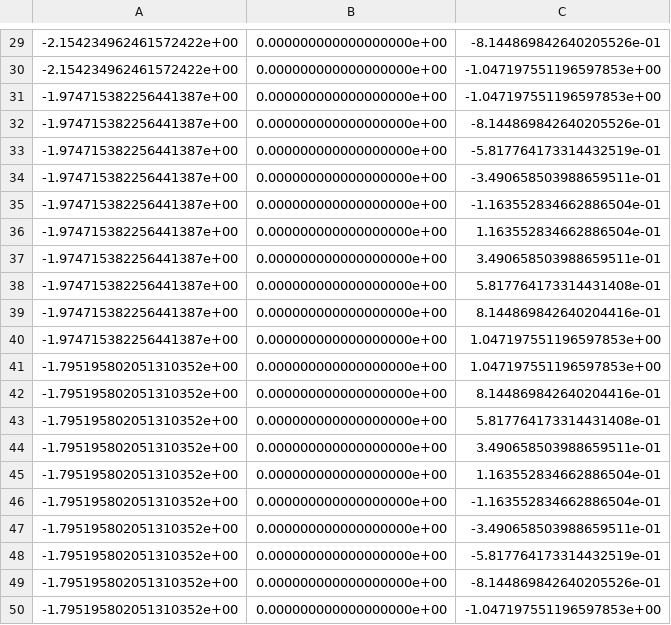
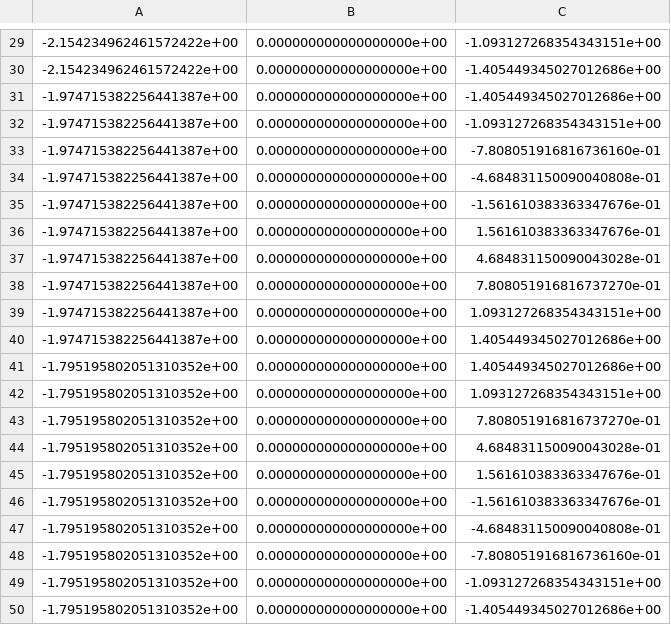
Before and after one commit to NCSU-BAE-ARLab/AgriRoboSim_ROS, a CSV file: benchbot_multi_eef_moveit_configs/setpoints/setpoints1_rot.csv, drawn as a sheet; only a part is shown, gaps mark what is left out; the diff covers the shown part only.

```diff
--- a/benchbot_multi_eef_moveit_configs/setpoints/setpoints1_rot.csv
+++ b/benchbot_multi_eef_moveit_configs/setpoints/setpoints1_rot.csv
@@ -29,22 +29,22 @@
--2.154234962461572422e+00,0.000000000000000000e+00,-8.144869842640205526e-01
--2.154234962461572422e+00,0.000000000000000000e+00,-1.047197551196597853e+00
--1.974715382256441387e+00,0.000000000000000000e+00,-1.047197551196597853e+00
--1.974715382256441387e+00,0.000000000000000000e+00,-8.144869842640205526e-01
--1.974715382256441387e+00,0.000000000000000000e+00,-5.817764173314432519e-01
--1.974715382256441387e+00,0.000000000000000000e+00,-3.490658503988659511e-01
--1.974715382256441387e+00,0.000000000000000000e+00,-1.163552834662886504e-01
--1.974715382256441387e+00,0.000000000000000000e+00,1.163552834662886504e-01
--1.974715382256441387e+00,0.000000000000000000e+00,3.490658503988659511e-01
--1.974715382256441387e+00,0.000000000000000000e+00,5.817764173314431408e-01
--1.974715382256441387e+00,0.000000000000000000e+00,8.144869842640204416e-01
--1.974715382256441387e+00,0.000000000000000000e+00,1.047197551196597853e+00
--1.795195802051310352e+00,0.000000000000000000e+00,1.047197551196597853e+00
--1.795195802051310352e+00,0.000000000000000000e+00,8.144869842640204416e-01
--1.795195802051310352e+00,0.000000000000000000e+00,5.817764173314431408e-01
--1.795195802051310352e+00,0.000000000000000000e+00,3.490658503988659511e-01
--1.795195802051310352e+00,0.000000000000000000e+00,1.163552834662886504e-01
--1.795195802051310352e+00,0.000000000000000000e+00,-1.163552834662886504e-01
--1.795195802051310352e+00,0.000000000000000000e+00,-3.490658503988659511e-01
--1.795195802051310352e+00,0.000000000000000000e+00,-5.817764173314432519e-01
--1.795195802051310352e+00,0.000000000000000000e+00,-8.144869842640205526e-01
--1.795195802051310352e+00,0.000000000000000000e+00,-1.047197551196597853e+00
+-2.154234962461572422e+00,0.000000000000000000e+00,-1.093127268354343151e+00
+-2.154234962461572422e+00,0.000000000000000000e+00,-1.405449345027012686e+00
+-1.974715382256441387e+00,0.000000000000000000e+00,-1.405449345027012686e+00
+-1.974715382256441387e+00,0.000000000000000000e+00,-1.093127268354343151e+00
+-1.974715382256441387e+00,0.000000000000000000e+00,-7.808051916816736160e-01
+-1.974715382256441387e+00,0.000000000000000000e+00,-4.684831150090040808e-01
+-1.974715382256441387e+00,0.000000000000000000e+00,-1.561610383363347676e-01
+-1.974715382256441387e+00,0.000000000000000000e+00,1.561610383363347676e-01
+-1.974715382256441387e+00,0.000000000000000000e+00,4.684831150090043028e-01
+-1.974715382256441387e+00,0.000000000000000000e+00,7.808051916816737270e-01
+-1.974715382256441387e+00,0.000000000000000000e+00,1.093127268354343151e+00
+-1.974715382256441387e+00,0.000000000000000000e+00,1.405449345027012686e+00
+-1.795195802051310352e+00,0.000000000000000000e+00,1.405449345027012686e+00
+-1.795195802051310352e+00,0.000000000000000000e+00,1.093127268354343151e+00
+-1.795195802051310352e+00,0.000000000000000000e+00,7.808051916816737270e-01
+-1.795195802051310352e+00,0.000000000000000000e+00,4.684831150090043028e-01
+-1.795195802051310352e+00,0.000000000000000000e+00,1.561610383363347676e-01
+-1.795195802051310352e+00,0.000000000000000000e+00,-1.561610383363347676e-01
+-1.795195802051310352e+00,0.000000000000000000e+00,-4.684831150090040808e-01
+-1.795195802051310352e+00,0.000000000000000000e+00,-7.808051916816736160e-01
+-1.795195802051310352e+00,0.000000000000000000e+00,-1.093127268354343151e+00
+-1.795195802051310352e+00,0.000000000000000000e+00,-1.405449345027012686e+00
```
Also changed, not shown: 28 edited cells elsewhere in this file, benchbot_multi_eef_moveit_configs/setpoints/setpoints1_xyz.csv, benchbot_multi_eef_moveit_configs/setpoints/setpoints2_rot.csv, 8 other files.
